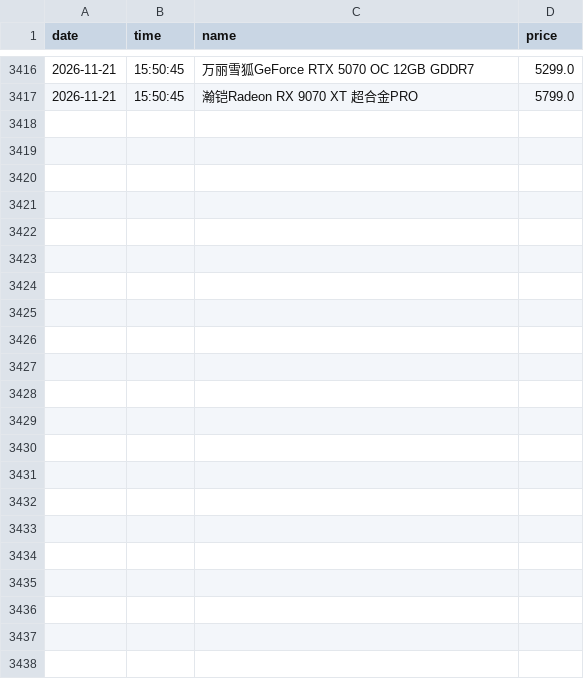
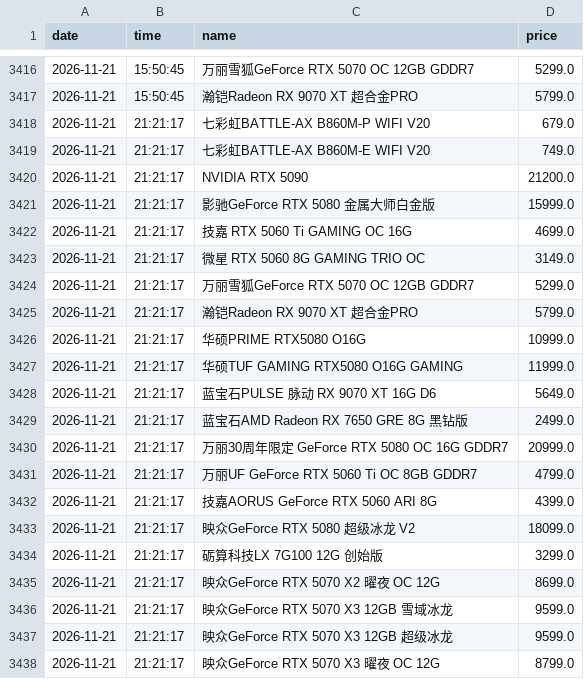
Before and after one commit to sgbd0/pc-price-tracker, a CSV file: data/jd_prices.csv, drawn as a sheet; only a part is shown, gaps mark what is left out; the diff names each change by its address in the sheet, - before the commit and + after, or states it on an @@ line.

Commit message:
auto: update prices 2026-11-21 21:22

```diff
--- a/data/jd_prices.csv
+++ b/data/jd_prices.csv
+row 3418: 2026-11-21 | 21:21:17 | 七彩虹BATTLE-AX B860M-P WIFI V20 | 679.0
+row 3419: 2026-11-21 | 21:21:17 | 七彩虹BATTLE-AX B860M-E WIFI V20 | 749.0
+row 3420: 2026-11-21 | 21:21:17 | NVIDIA RTX 5090 | 21200.0
+row 3421: 2026-11-21 | 21:21:17 | 影驰GeForce RTX 5080 金属大师白金版 | 15999.0
+row 3422: 2026-11-21 | 21:21:17 | 技嘉 RTX 5060 Ti GAMING OC 16G | 4699.0
+row 3423: 2026-11-21 | 21:21:17 | 微星 RTX 5060 8G GAMING TRIO OC | 3149.0
+row 3424: 2026-11-21 | 21:21:17 | 万丽雪狐GeForce RTX 5070 OC 12GB GDDR7 | 5299.0
+row 3425: 2026-11-21 | 21:21:17 | 瀚铠Radeon RX 9070 XT 超合金PRO | 5799.0
+row 3426: 2026-11-21 | 21:21:17 | 华硕PRIME RTX5080 O16G | 10999.0
+row 3427: 2026-11-21 | 21:21:17 | 华硕TUF GAMING RTX5080 O16G GAMING | 11999.0
+row 3428: 2026-11-21 | 21:21:17 | 蓝宝石PULSE 脉动 RX 9070 XT 16G D6 | 5649.0
+row 3429: 2026-11-21 | 21:21:17 | 蓝宝石AMD Radeon RX 7650 GRE 8G 黑钻版 | 2499.0
+row 3430: 2026-11-21 | 21:21:17 | 万丽30周年限定 GeForce RTX 5080 OC 16G GDDR7 | 20999.0
+row 3431: 2026-11-21 | 21:21:17 | 万丽UF GeForce RTX 5060 Ti OC 8GB GDDR7 | 4799.0
+row 3432: 2026-11-21 | 21:21:17 | 技嘉AORUS GeForce RTX 5060 ARI 8G | 4399.0
+row 3433: 2026-11-21 | 21:21:17 | 映众GeForce RTX 5080 超级冰龙 V2 | 18099.0
+row 3434: 2026-11-21 | 21:21:17 | 砺算科技LX 7G100 12G 创始版 | 3299.0
+row 3435: 2026-11-21 | 21:21:17 | 映众GeForce RTX 5070 X2 曜夜 OC 12G | 8699.0
+row 3436: 2026-11-21 | 21:21:17 | 映众GeForce RTX 5070 X3 12GB 雪域冰龙 | 9599.0
+row 3437: 2026-11-21 | 21:21:17 | 映众GeForce RTX 5070 X3 12GB 超级冰龙 | 9599.0
+row 3438: 2026-11-21 | 21:21:17 | 映众GeForce RTX 5070 X3 曜夜 OC 12G | 8799.0
```
Also changed, not shown: 3 other files.
